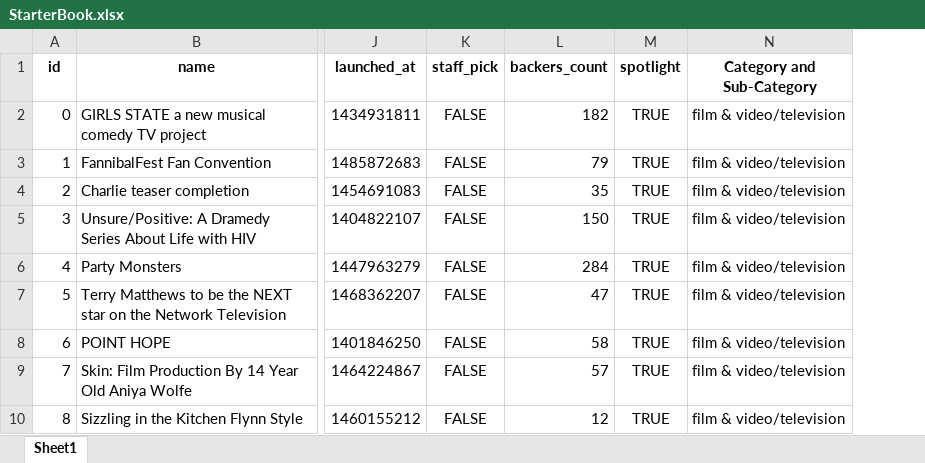
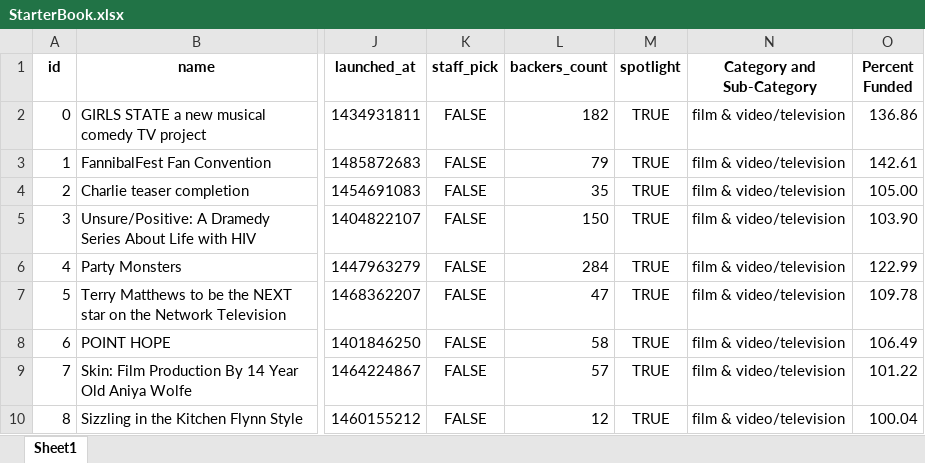
Before and after one commit to aaronrotman/excel-challenge-hw, an Excel workbook: excel_hw_1/Instructions/StarterBook.xlsx, sheet Sheet1, drawn as a sheet; only a part is shown, gaps mark what is left out; values as stored, in another font and other column widths than the file's, no borders; conditional formats not drawn; the diff names each change by its address in the sheet, - before the commit and + after, or states it on an @@ line.

Commit message:
Add percent funded column, format colors of column according to values

```diff
--- a/excel_hw_1/Instructions/StarterBook.xlsx (sheet Sheet1)
+++ b/excel_hw_1/Instructions/StarterBook.xlsx (sheet Sheet1)
+column O (Percent Funded), rows 2-10: 136.86 | 142.61 | 105.00 | 103.90 | 122.99 | 109.78 | 106.49 | 101.22 | 100.04
```
